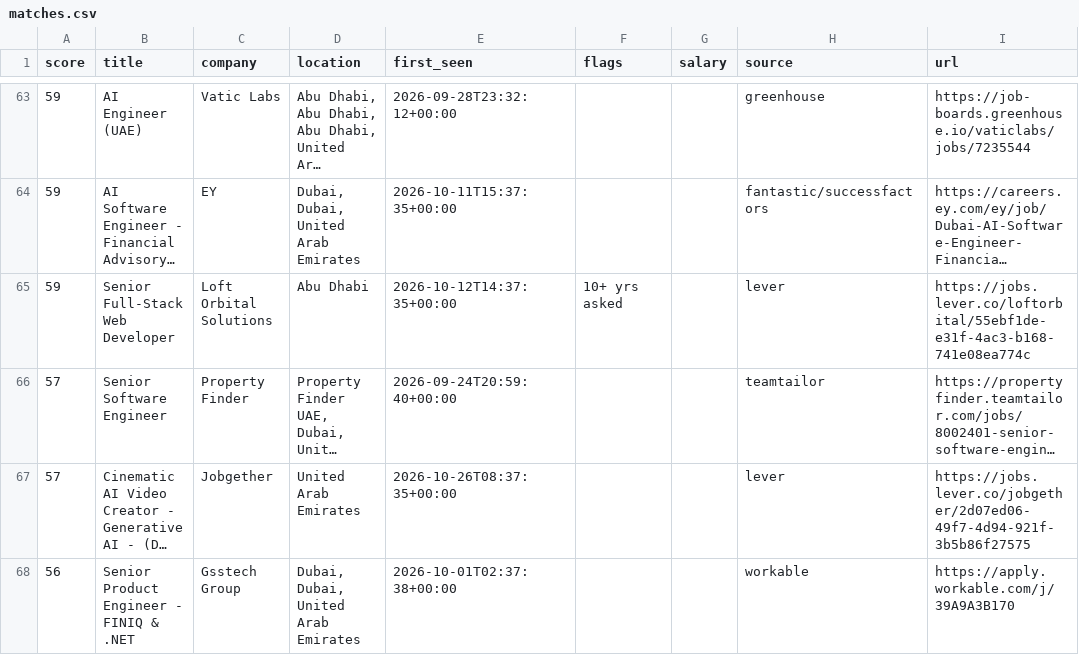
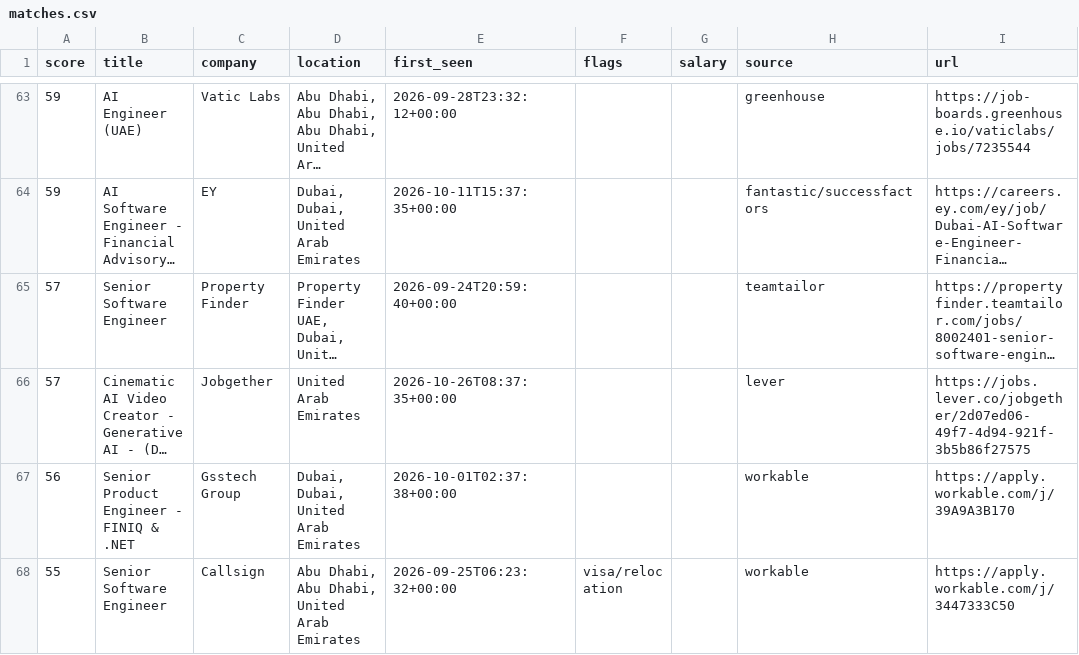
Before and after one commit to hafiz-hilalhumaid/uae-job-radar, a CSV file: data/matches.csv, drawn as a sheet; only a part is shown, gaps mark what is left out; the shorter side is filled out with more unchanged rows; long unchanged cells end in …; the diff names each change by its address in the sheet, - before the commit and + after, or states it on an @@ line.

```diff
--- a/data/matches.csv
+++ b/data/matches.csv
-row 65: 59 | Senior Full-Stack Web Developer | Loft Orbital Solutions | Abu Dhabi | 2026-10-12T14:37:35+00:00 | 10+ yrs asked |  | lever | https://jobs.lever.co/loftorbital/55ebf1de-e31f-4ac3-b168-741e08ea774c
```
Also changed, not shown: 3 other files.
